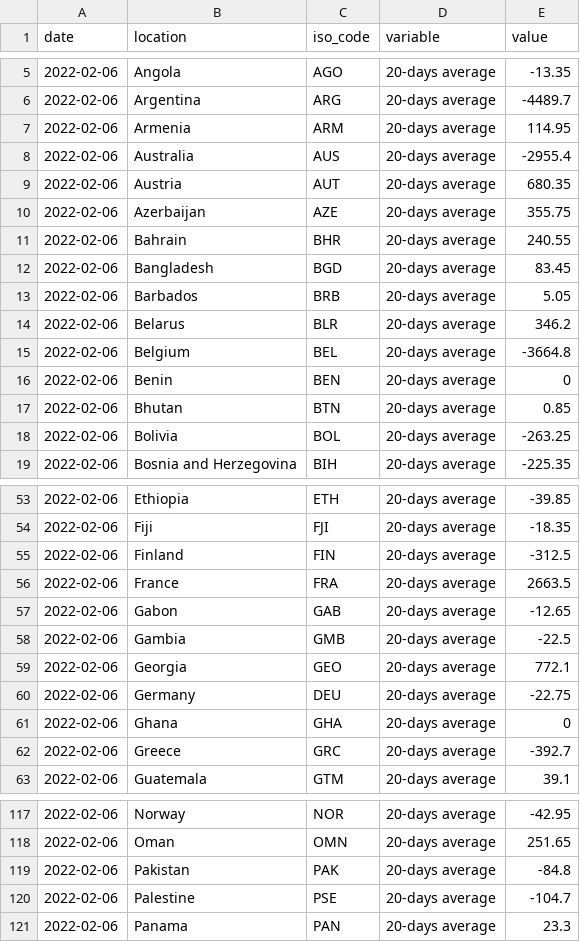
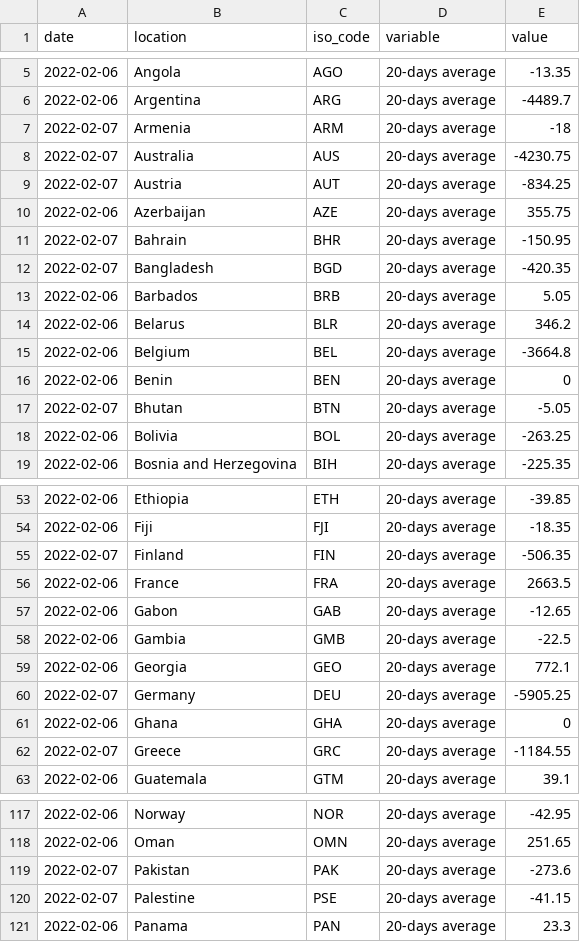
Before and after one commit to pixgarden/scrape-automation, a CSV file: speed_data_latest.csv, drawn as a sheet; only a part is shown, gaps mark what is left out; the diff covers the shown part only.

```diff
--- a/speed_data_latest.csv
+++ b/speed_data_latest.csv
@@ -6,8 +6,8 @@ date,location,iso_code,variable,value
 2022-02-06,Argentina,ARG,20-days average,-4489.7
-2022-02-06,Armenia,ARM,20-days average,114.95
-2022-02-06,Australia,AUS,20-days average,-2955.4
-2022-02-06,Austria,AUT,20-days average,680.35
+2022-02-07,Armenia,ARM,20-days average,-18
+2022-02-07,Australia,AUS,20-days average,-4230.75
+2022-02-07,Austria,AUT,20-days average,-834.25
 2022-02-06,Azerbaijan,AZE,20-days average,355.75
-2022-02-06,Bahrain,BHR,20-days average,240.55
-2022-02-06,Bangladesh,BGD,20-days average,83.45
+2022-02-07,Bahrain,BHR,20-days average,-150.95
+2022-02-07,Bangladesh,BGD,20-days average,-420.35
 2022-02-06,Barbados,BRB,20-days average,5.05
@@ -16,3 +16,3 @@ date,location,iso_code,variable,value
 2022-02-06,Benin,BEN,20-days average,0
-2022-02-06,Bhutan,BTN,20-days average,0.85
+2022-02-07,Bhutan,BTN,20-days average,-5.05
 2022-02-06,Bolivia,BOL,20-days average,-263.25
@@ -54,3 +54,3 @@ date,location,iso_code,variable,value
 2022-02-06,Fiji,FJI,20-days average,-18.35
-2022-02-06,Finland,FIN,20-days average,-312.5
+2022-02-07,Finland,FIN,20-days average,-506.35
 2022-02-06,France,FRA,20-days average,2663.5
@@ -59,5 +59,5 @@ date,location,iso_code,variable,value
 2022-02-06,Georgia,GEO,20-days average,772.1
-2022-02-06,Germany,DEU,20-days average,-22.75
+2022-02-07,Germany,DEU,20-days average,-5905.25
 2022-02-06,Ghana,GHA,20-days average,0
-2022-02-06,Greece,GRC,20-days average,-392.7
+2022-02-07,Greece,GRC,20-days average,-1184.55
 2022-02-06,Guatemala,GTM,20-days average,39.1
@@ -118,4 +118,4 @@ date,location,iso_code,variable,value
 2022-02-06,Oman,OMN,20-days average,251.65
-2022-02-06,Pakistan,PAK,20-days average,-84.8
-2022-02-06,Palestine,PSE,20-days average,-104.7
+2022-02-07,Pakistan,PAK,20-days average,-273.6
+2022-02-07,Palestine,PSE,20-days average,-41.15
 2022-02-06,Panama,PAN,20-days average,23.3
```
Also changed, not shown: 62 edited cells elsewhere in this file, new_cases_latest.csv, policy_stringency.csv, 9 other files.
